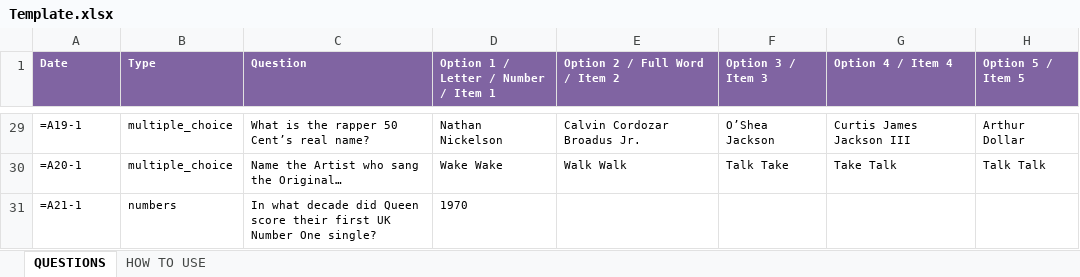
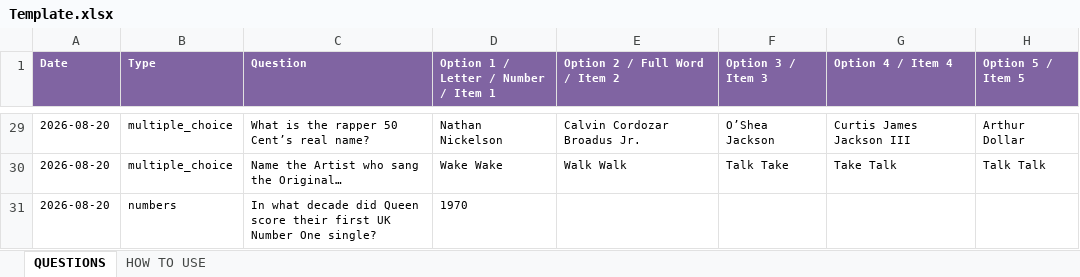
Before and after one commit to philipestevenson-RumHam/TTTTOTPMP, an Excel workbook: Template.xlsx, sheet QUESTIONS, drawn as a sheet; only a part is shown, gaps mark what is left out; values as stored, in another font and other column widths than the file's, no borders; formulas without a stored value are shown as written; the diff covers the shown part only; the diff names each change by its address in the sheet, - before the commit and + after, or states it on an @@ line.

```diff
--- a/Template.xlsx (sheet QUESTIONS)
+++ b/Template.xlsx (sheet QUESTIONS)
-A29 (Date): =A19-1
+A29 (Date): 2026-08-20
-A30 (Date): =A20-1
+A30 (Date): 2026-08-20
-A31 (Date): =A21-1
+A31 (Date): 2026-08-20
```
Also changed, not shown: other rows of this sheet, 2 other files.
